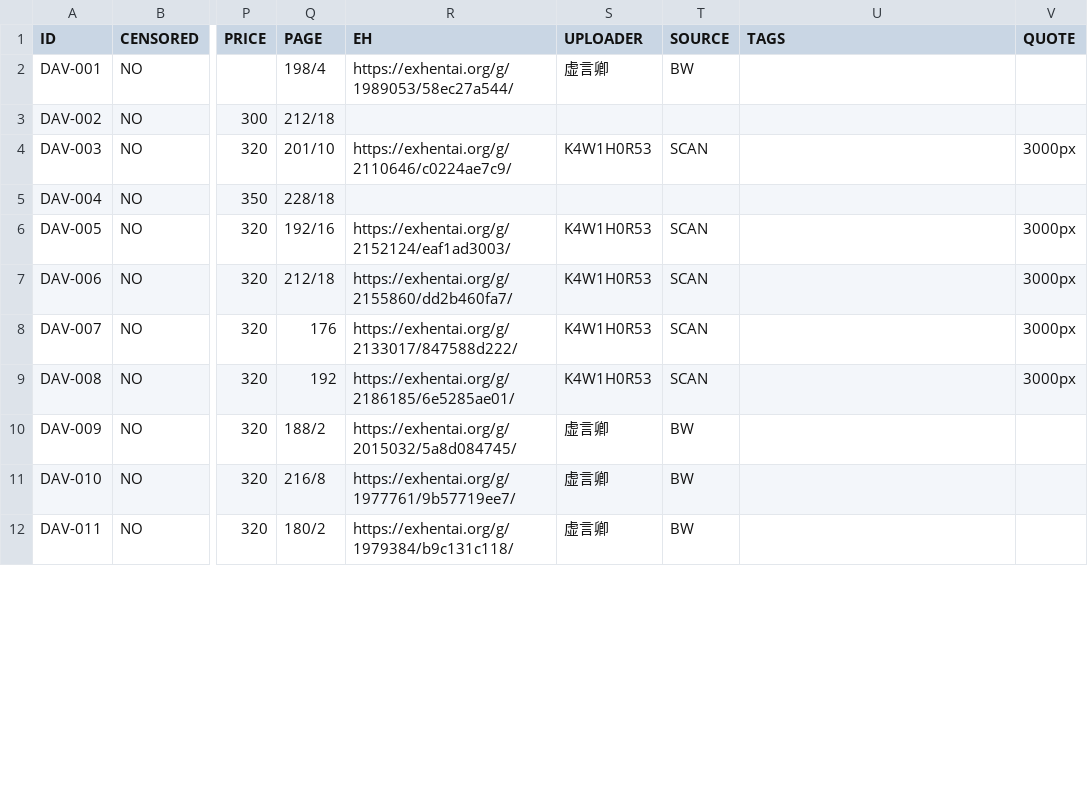
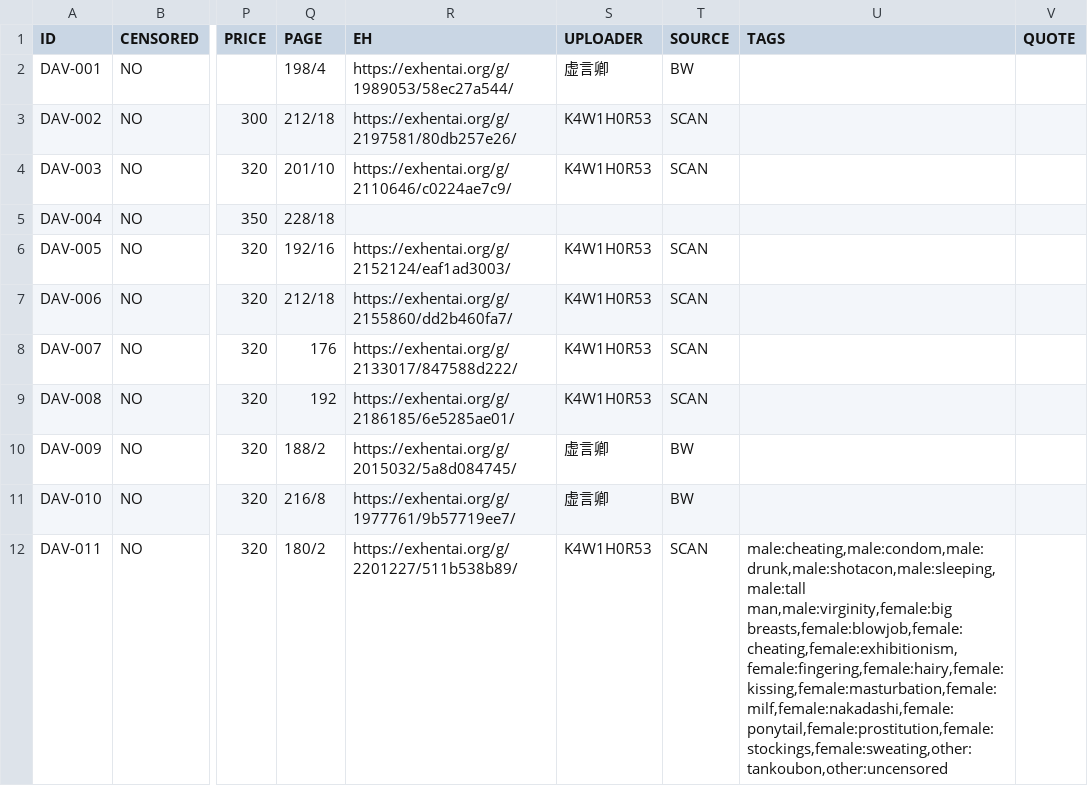
Before and after one commit to K4W1H0R53/tankoubon, a CSV file: tw/d_art.csv, drawn as a sheet; only a part is shown, gaps mark what is left out; the diff covers the shown part only; the diff names each change by its address in the sheet, - before the commit and + after, or states it on an @@ line.

Commit message:
更新链接

```diff
--- a/tw/d_art.csv
+++ b/tw/d_art.csv
-R3 (EH): (empty)
+R3 (EH): https://exhentai.org/g/2197581/80db257e26/
-S3 (UPLOADER): (empty)
+S3 (UPLOADER): K4W1H0R53
-T3 (SOURCE): (empty)
+T3 (SOURCE): SCAN
-V4 (QUOTE): 3000px
+V4 (QUOTE): (empty)
-V6:V9 (QUOTE): 3000px
+V6:V9 (QUOTE): (empty)
-R12 (EH): https://exhentai.org/g/1979384/b9c131c118/
+R12 (EH): https://exhentai.org/g/2201227/511b538b89/
-S12 (UPLOADER): 虚言卿
+S12 (UPLOADER): K4W1H0R53
-T12 (SOURCE): BW
+T12 (SOURCE): SCAN
-U12 (TAGS): (empty)
+U12 (TAGS): male:cheating,male:condom,male:drunk,male:shotacon,male:sleeping,male:tall man,male:virginity,female:big breasts,female:blowjob,female:cheating,female:exhibitionism,female:fingering,female:hairy,female:kissing,female:masturbation,female:milf,female:nakadashi,female:ponytail,female:prostitution,female:stockings,female:sweating,other:tankoubon,other:uncensored
```
Also changed, not shown: 1 removed row and 22 edited cells elsewhere in this file.
